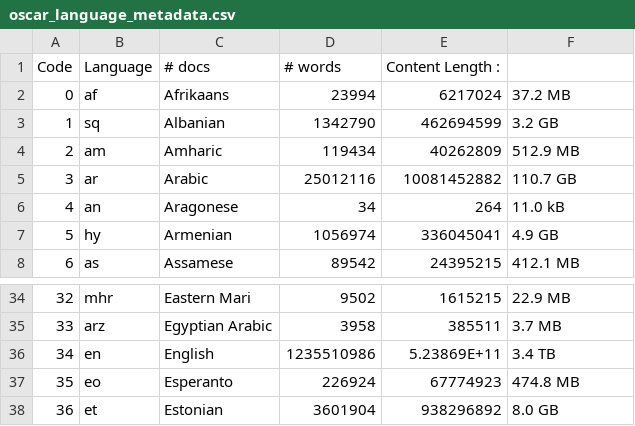
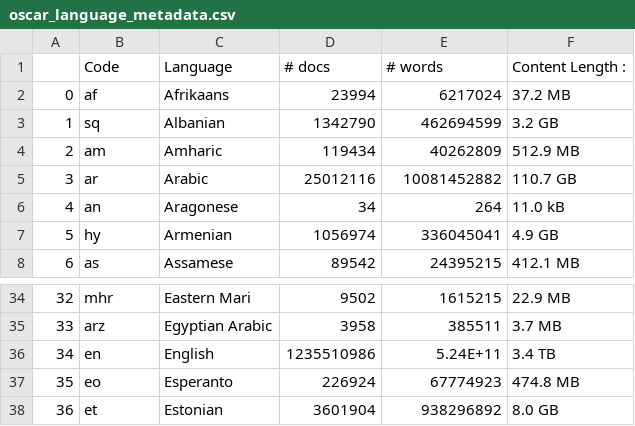
Before and after one commit to cgihlstorf/nlpfinalprojectspring2024, a CSV file: oscar_language_metadata.csv, drawn as a sheet; only a part is shown, gaps mark what is left out.

```diff
--- a/oscar_language_metadata.csv
+++ b/oscar_language_metadata.csv
@@ -1,2 +1,2 @@
-Code,Language,# docs,# words,Content Length :,
+,Code,Language,# docs,# words,Content Length :
 0,af,Afrikaans,23994,6217024,37.2 MB
@@ -35,3 +35,3 @@
 33,arz,Egyptian Arabic,3958,385511,3.7 MB
-34,en,English,1235510986,5.23869E+11,3.4 TB
+34,en,English,1235510986,5.24E+11,3.4 TB
 35,eo,Esperanto,226924,67774923,474.8 MB
```
